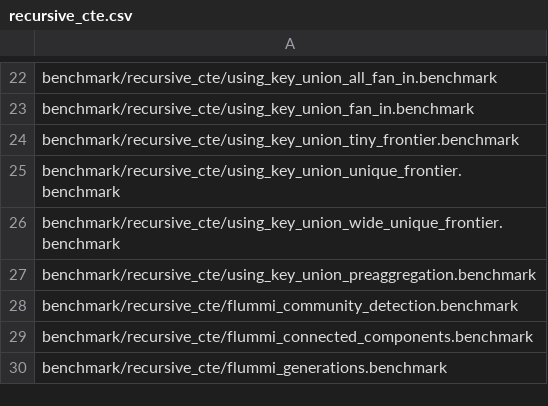
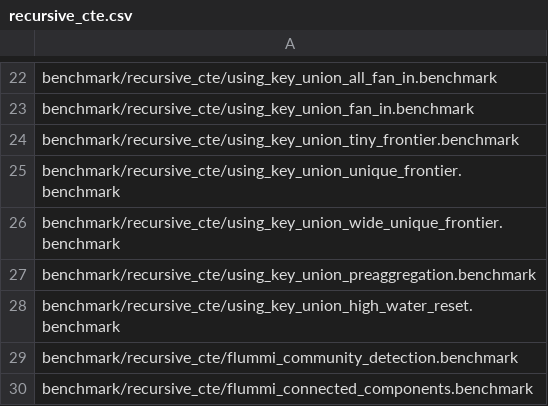
Before and after one commit to kryonix/duckdb, a CSV file: benchmark/recursive_cte/recursive_cte.csv, drawn as a sheet; only a part is shown, gaps mark what is left out; the shorter side is filled out with more unchanged rows.

Commit message:
Avoid recursive delta high-water reset costs

```diff
--- a/benchmark/recursive_cte/recursive_cte.csv
+++ b/benchmark/recursive_cte/recursive_cte.csv
@@ -27,2 +27,3 @@ benchmark/recursive_cte/using_key_union_wide_unique_frontier.benchmark
 benchmark/recursive_cte/using_key_union_preaggregation.benchmark
+benchmark/recursive_cte/using_key_union_high_water_reset.benchmark
 benchmark/recursive_cte/flummi_community_detection.benchmark
```
Also changed, not shown: 7 other files.
